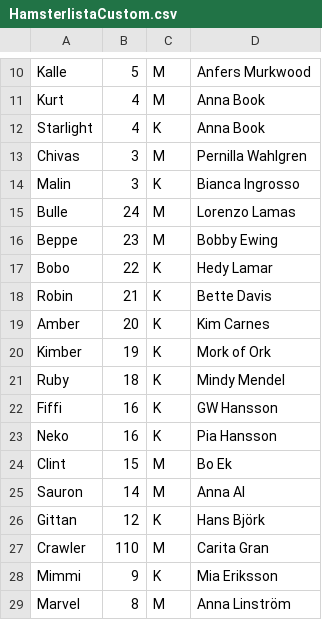
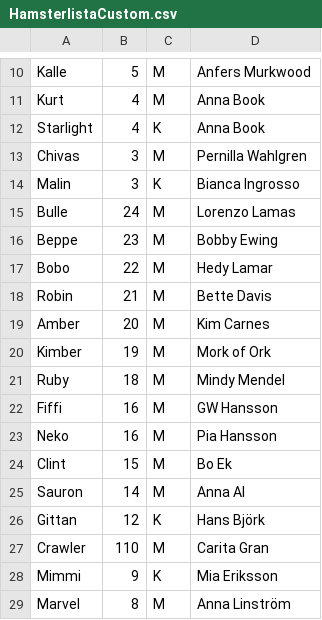
Before and after one commit to Theinar/assignmentHamsterDayCare, a CSV file: UIWindows/bin/Debug/net5.0-windows/HamsterlistaCustom.csv, drawn as a sheet; only a part is shown, gaps mark what is left out.

```diff
--- a/UIWindows/bin/Debug/net5.0-windows/HamsterlistaCustom.csv
+++ b/UIWindows/bin/Debug/net5.0-windows/HamsterlistaCustom.csv
@@ -16,9 +16,9 @@ Bulle;24;M;Lorenzo Lamas
 Beppe;23;M;Bobby Ewing
-Bobo;22;K;Hedy Lamar
-Robin;21;K;Bette Davis
-Amber;20;K;Kim Carnes
-Kimber;19;K;Mork of Ork
-Ruby;18;K;Mindy Mendel
-Fiffi;16;K;GW Hansson
-Neko;16;K;Pia Hansson
+Bobo;22;M;Hedy Lamar
+Robin;21;M;Bette Davis
+Amber;20;M;Kim Carnes
+Kimber;19;M;Mork of Ork
+Ruby;18;M;Mindy Mendel
+Fiffi;16;M;GW Hansson
+Neko;16;M;Pia Hansson
 Clint;15;M;Bo Ek
```
Also changed, not shown: 37 other files.
